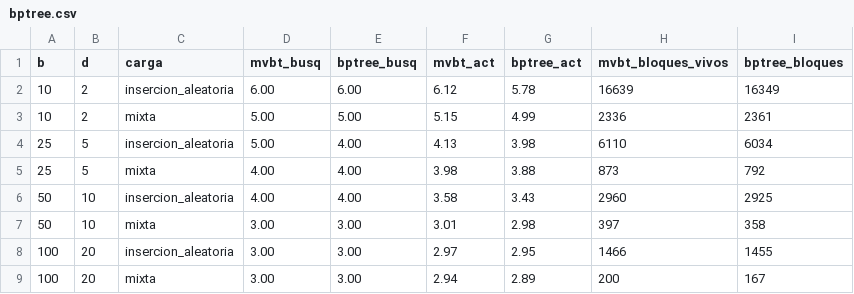
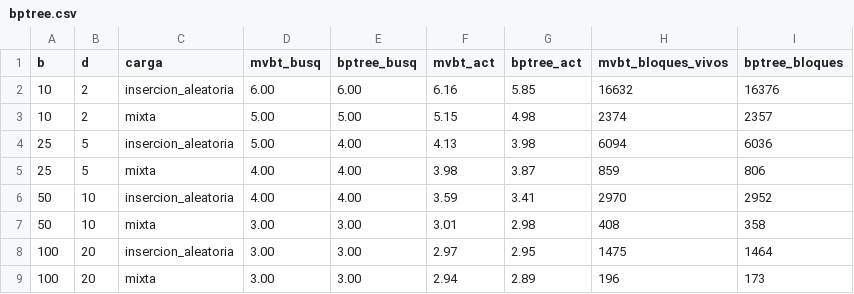
Before and after one commit to m41k1204/eda_2026_2, a CSV file: proyecto2/mvbt/results/bptree.csv, drawn as a sheet.

```diff
--- a/proyecto2/mvbt/results/bptree.csv
+++ b/proyecto2/mvbt/results/bptree.csv
@@ -1,9 +1,9 @@
 b,d,carga,mvbt_busq,bptree_busq,mvbt_act,bptree_act,mvbt_bloques_vivos,bptree_bloques
-10,2,insercion_aleatoria,6.00,6.00,6.12,5.78,16639,16349
-10,2,mixta,5.00,5.00,5.15,4.99,2336,2361
-25,5,insercion_aleatoria,5.00,4.00,4.13,3.98,6110,6034
-25,5,mixta,4.00,4.00,3.98,3.88,873,792
-50,10,insercion_aleatoria,4.00,4.00,3.58,3.43,2960,2925
-50,10,mixta,3.00,3.00,3.01,2.98,397,358
-100,20,insercion_aleatoria,3.00,3.00,2.97,2.95,1466,1455
-100,20,mixta,3.00,3.00,2.94,2.89,200,167
+10,2,insercion_aleatoria,6.00,6.00,6.16,5.85,16632,16376
+10,2,mixta,5.00,5.00,5.15,4.98,2374,2357
+25,5,insercion_aleatoria,5.00,4.00,4.13,3.98,6094,6036
+25,5,mixta,4.00,4.00,3.98,3.87,859,806
+50,10,insercion_aleatoria,4.00,4.00,3.59,3.41,2970,2952
+50,10,mixta,3.00,3.00,3.01,2.98,408,358
+100,20,insercion_aleatoria,3.00,3.00,2.97,2.95,1475,1464
+100,20,mixta,3.00,3.00,2.94,2.89,196,173
```
Also changed, not shown: proyecto2/mvbt/results/costos.csv, proyecto2/mvbt/results/epsilon.csv, 18 other files.
